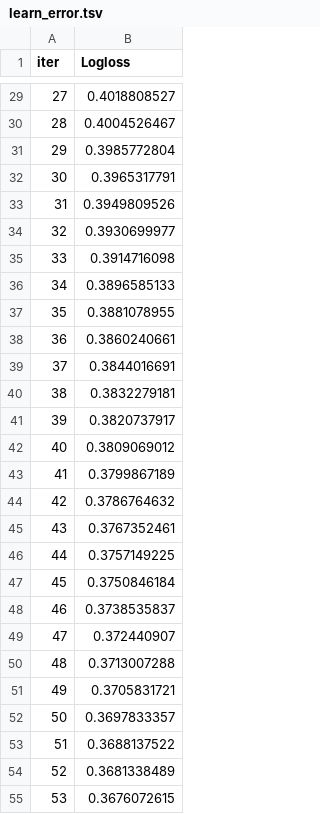
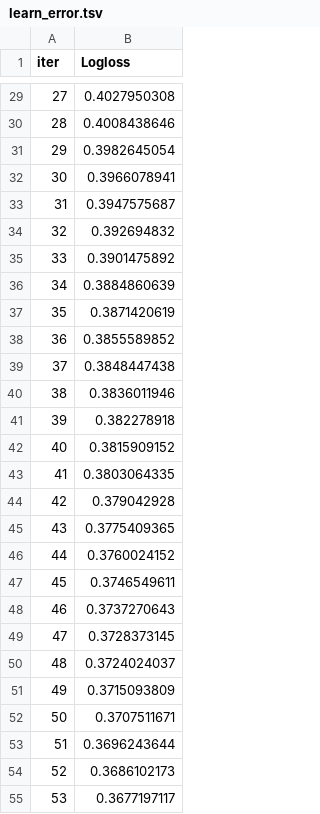
Before and after one commit to caroline-reges/Studying-Chytrid-Fungus-Using-Supervised-Machine-Learning, a TSV file: catboost_info/learn_error.tsv, drawn as a sheet; only a part is shown, gaps mark what is left out; the diff covers the shown part only.

```diff
--- a/catboost_info/learn_error.tsv
+++ b/catboost_info/learn_error.tsv
@@ -29,27 +29,27 @@ iter	Logloss
-27	0.4018808527
-28	0.4004526467
-29	0.3985772804
-30	0.3965317791
-31	0.3949809526
-32	0.3930699977
-33	0.3914716098
-34	0.3896585133
-35	0.3881078955
-36	0.3860240661
-37	0.3844016691
-38	0.3832279181
-39	0.3820737917
-40	0.3809069012
-41	0.3799867189
-42	0.3786764632
-43	0.3767352461
-44	0.3757149225
-45	0.3750846184
-46	0.3738535837
-47	0.372440907
-48	0.3713007288
-49	0.3705831721
-50	0.3697833357
-51	0.3688137522
-52	0.3681338489
-53	0.3676072615
+27	0.4027950308
+28	0.4008438646
+29	0.3982645054
+30	0.3966078941
+31	0.3947575687
+32	0.392694832
+33	0.3901475892
+34	0.3884860639
+35	0.3871420619
+36	0.3855589852
+37	0.3848447438
+38	0.3836011946
+39	0.382278918
+40	0.3815909152
+41	0.3803064335
+42	0.379042928
+43	0.3775409365
+44	0.3760024152
+45	0.3746549611
+46	0.3737270643
+47	0.3728373145
+48	0.3724024037
+49	0.3715093809
+50	0.3707511671
+51	0.3696243644
+52	0.3686102173
+53	0.3677197117
```
Also changed, not shown: 73 edited cells elsewhere in this file, catboost_info/time_left.tsv, 4 other files.
